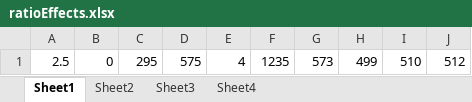
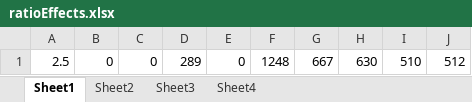
Before and after one commit to z-sq/Modified_Boid_Render, an Excel workbook: 3D_Boids_Render/ratioEffects.xlsx, sheet Sheet1, drawn as a sheet; values as stored, in another font and other column widths than the file's, no borders; the diff names each change by its address in the sheet, - before the commit and + after, or states it on an @@ line.

```diff
--- a/3D_Boids_Render/ratioEffects.xlsx (sheet Sheet1)
+++ b/3D_Boids_Render/ratioEffects.xlsx (sheet Sheet1)
-C1: 295
+C1: 0
-D1: 575
+D1: 289
-E1: 4
+E1: 0
-F1: 1235
+F1: 1248
-G1: 573
+G1: 667
-H1: 499
+H1: 630
```
Also changed, not shown: 15 other files.
